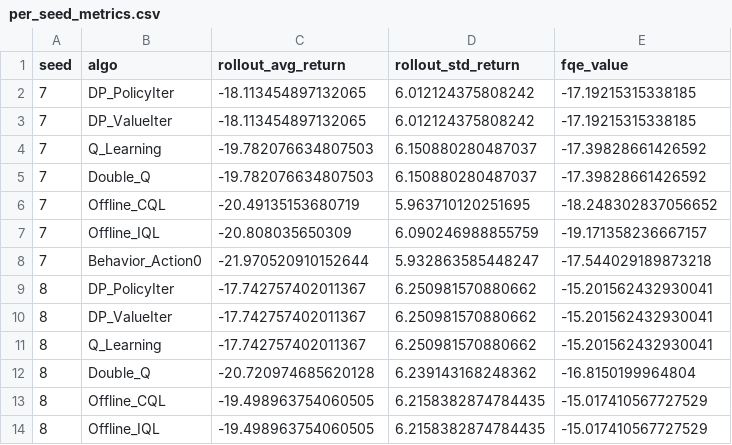
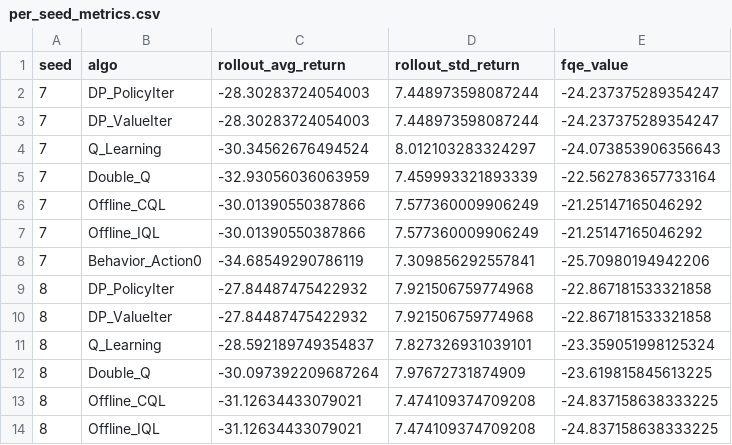
Before and after one commit to christianahjemiyo/EECS590_Capstone_RL, a CSV file: outputs/V2/benchmark/per_seed_metrics.csv, drawn as a sheet; only a part is shown; the diff covers the shown part only.

```diff
--- a/outputs/V2/benchmark/per_seed_metrics.csv
+++ b/outputs/V2/benchmark/per_seed_metrics.csv
@@ -1,14 +1,14 @@
 seed,algo,rollout_avg_return,rollout_std_return,fqe_value
-7,DP_PolicyIter,-18.113454897132065,6.012124375808242,-17.19215315338185
-7,DP_ValueIter,-18.113454897132065,6.012124375808242,-17.19215315338185
-7,Q_Learning,-19.782076634807503,6.150880280487037,-17.39828661426592
-7,Double_Q,-19.782076634807503,6.150880280487037,-17.39828661426592
-7,Offline_CQL,-20.49135153680719,5.963710120251695,-18.248302837056652
-7,Offline_IQL,-20.808035650309,6.090246988855759,-19.171358236667157
-7,Behavior_Action0,-21.970520910152644,5.932863585448247,-17.544029189873218
-8,DP_PolicyIter,-17.742757402011367,6.250981570880662,-15.201562432930041
-8,DP_ValueIter,-17.742757402011367,6.250981570880662,-15.201562432930041
-8,Q_Learning,-17.742757402011367,6.250981570880662,-15.201562432930041
-8,Double_Q,-20.720974685620128,6.239143168248362,-16.8150199964804
-8,Offline_CQL,-19.498963754060505,6.2158382874784435,-15.017410567727529
-8,Offline_IQL,-19.498963754060505,6.2158382874784435,-15.017410567727529
+7,DP_PolicyIter,-28.30283724054003,7.448973598087244,-24.237375289354247
+7,DP_ValueIter,-28.30283724054003,7.448973598087244,-24.237375289354247
+7,Q_Learning,-30.34562676494524,8.012103283324297,-24.073853906356643
+7,Double_Q,-32.93056036063959,7.459993321893339,-22.562783657733164
+7,Offline_CQL,-30.01390550387866,7.577360009906249,-21.25147165046292
+7,Offline_IQL,-30.01390550387866,7.577360009906249,-21.25147165046292
+7,Behavior_Action0,-34.68549290786119,7.309856292557841,-25.70980194942206
+8,DP_PolicyIter,-27.84487475422932,7.921506759774968,-22.867181533321858
+8,DP_ValueIter,-27.84487475422932,7.921506759774968,-22.867181533321858
+8,Q_Learning,-28.592189749354837,7.827326931039101,-23.359051998125324
+8,Double_Q,-30.097392209687264,7.97672731874909,-23.619815845613225
+8,Offline_CQL,-31.12634433079021,7.474109374709208,-24.837158638333225
+8,Offline_IQL,-31.12634433079021,7.474109374709208,-24.837158638333225
```
Also changed, not shown: 21 removed rows and 3 edited cells elsewhere in this file, outputs/V2/benchmark/summary_metrics.csv, 34 other files.
